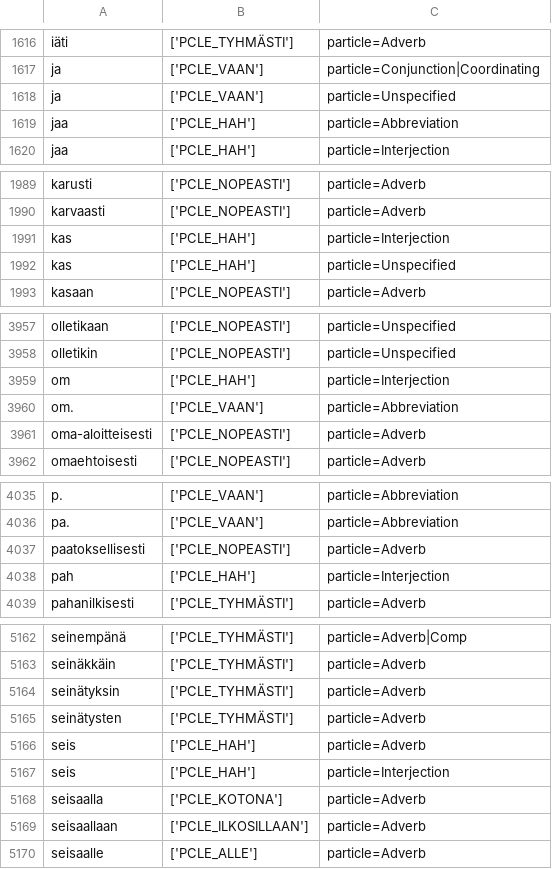
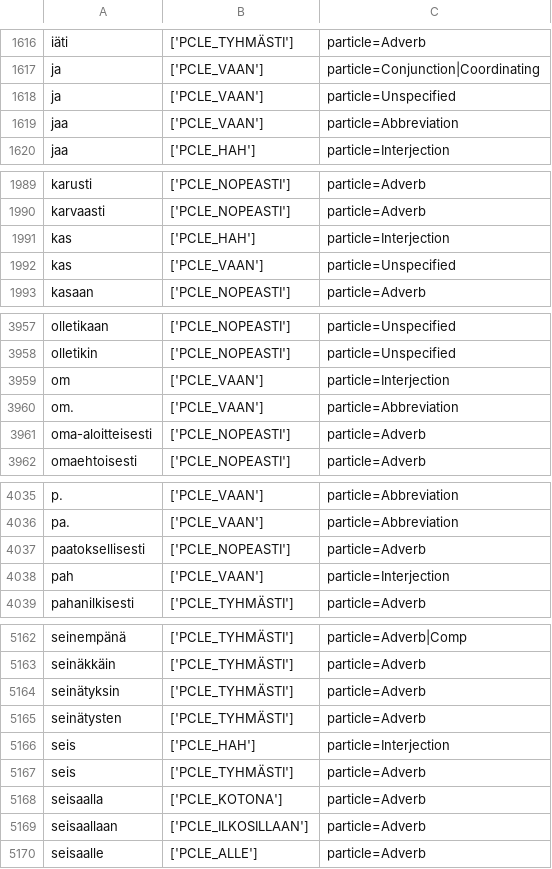
Before and after one commit to flammie/omorfi, a TSV file: src/lexical/attributes/particle-classes.tsv, drawn as a sheet; only a part is shown, gaps mark what is left out; the diff covers the shown part only.

Commit message:
Prevent chaining of selected interjections and homonymous abbreviations

```diff
--- a/src/lexical/attributes/particle-classes.tsv
+++ b/src/lexical/attributes/particle-classes.tsv
@@ -1618,3 +1618,3 @@ ja	['PCLE_VAAN']	particle=Conjunction|Coordinating
 ja	['PCLE_VAAN']	particle=Unspecified
-jaa	['PCLE_HAH']	particle=Abbreviation
+jaa	['PCLE_VAAN']	particle=Abbreviation
 jaa	['PCLE_HAH']	particle=Interjection
@@ -1991,3 +1991,3 @@ karvaasti	['PCLE_NOPEASTI']	particle=Adverb
 kas	['PCLE_HAH']	particle=Interjection
-kas	['PCLE_HAH']	particle=Unspecified
+kas	['PCLE_VAAN']	particle=Unspecified
 kasaan	['PCLE_NOPEASTI']	particle=Adverb
@@ -3958,3 +3958,3 @@ olletikaan	['PCLE_NOPEASTI']	particle=Unspecified
 olletikin	['PCLE_NOPEASTI']	particle=Unspecified
-om	['PCLE_HAH']	particle=Interjection
+om	['PCLE_VAAN']	particle=Interjection
 om.	['PCLE_VAAN']	particle=Abbreviation
@@ -4037,3 +4037,3 @@ pa.	['PCLE_VAAN']	particle=Abbreviation
 paatoksellisesti	['PCLE_NOPEASTI']	particle=Adverb
-pah	['PCLE_HAH']	particle=Interjection
+pah	['PCLE_VAAN']	particle=Interjection
 pahanilkisesti	['PCLE_TYHMÄSTI']	particle=Adverb
@@ -5165,4 +5165,4 @@ seinätyksin	['PCLE_TYHMÄSTI']	particle=Adverb
 seinätysten	['PCLE_TYHMÄSTI']	particle=Adverb
-seis	['PCLE_HAH']	particle=Adverb
 seis	['PCLE_HAH']	particle=Interjection
+seis	['PCLE_TYHMÄSTI']	particle=Adverb
 seisaalla	['PCLE_KOTONA']	particle=Adverb
```
Also changed, not shown: 2 edited cells elsewhere in this file.
